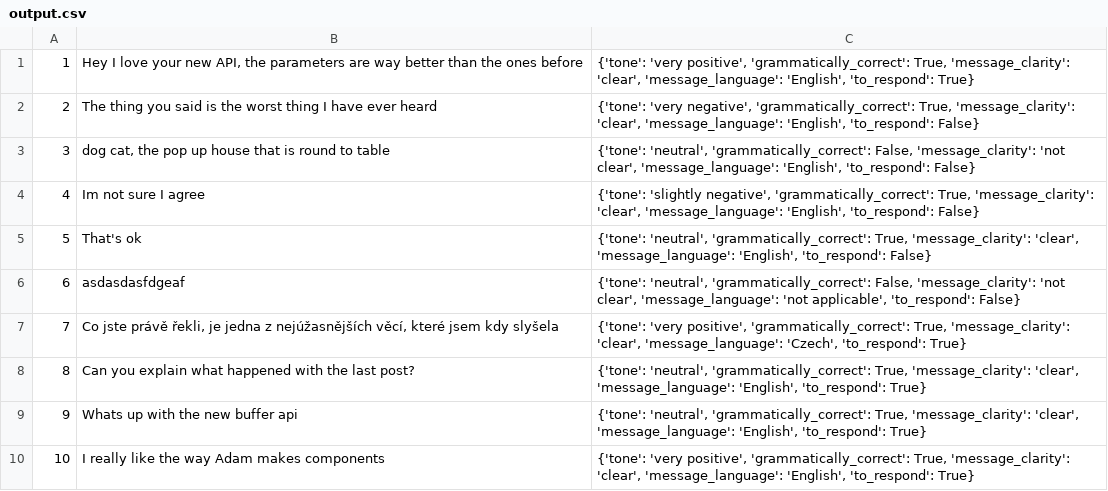
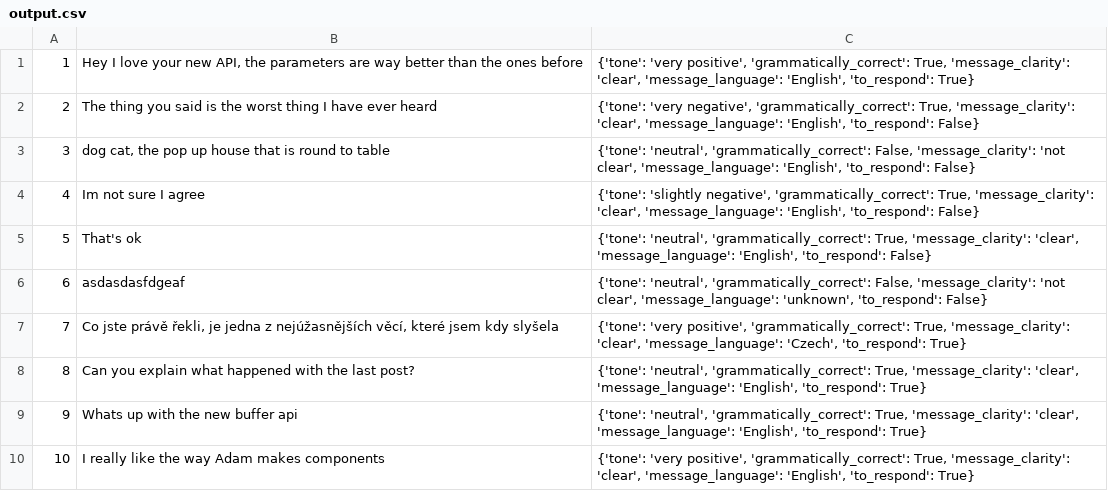
Before and after one commit to bakobako/OpenAI-Data-Analyzer, a CSV file: output.csv, drawn as a sheet.

```diff
--- a/output.csv
+++ b/output.csv
@@ -5,3 +5,3 @@
 5,That's ok,"{'tone': 'neutral', 'grammatically_correct': True, 'message_clarity': 'clear', 'message_language': 'English', 'to_respond': False}"
-6,asdasdasfdgeaf,"{'tone': 'neutral', 'grammatically_correct': False, 'message_clarity': 'not clear', 'message_language': 'not applicable', 'to_respond': False}"
+6,asdasdasfdgeaf,"{'tone': 'neutral', 'grammatically_correct': False, 'message_clarity': 'not clear', 'message_language': 'unknown', 'to_respond': False}"
 7,"Co jste právě řekli, je jedna z nejúžasnějších věcí, které jsem kdy slyšela","{'tone': 'very positive', 'grammatically_correct': True, 'message_clarity': 'clear', 'message_language': 'Czech', 'to_respond': True}"
```
Also changed, not shown: messages.csv, 1 other file.
